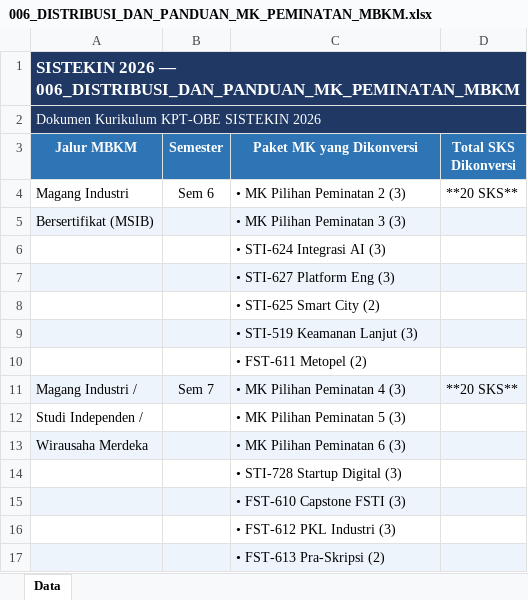
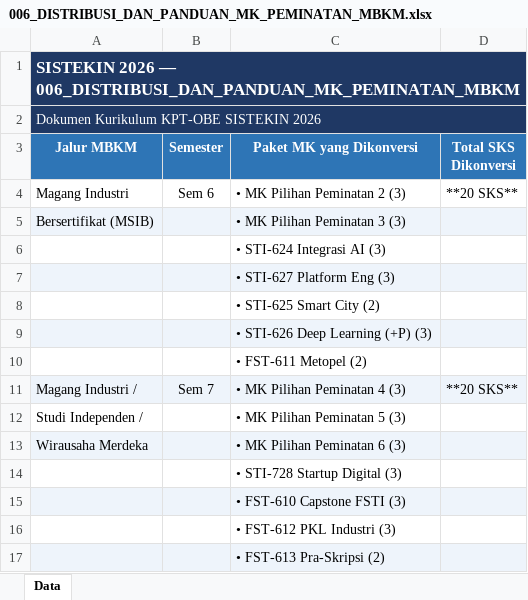
Before and after one commit to roniwahyu/--BRAINSTORMING_KURIKULUM2026, an Excel workbook: KURIKULUM2026_REVISI/006_DISTRIBUSI_DAN_PANDUAN_MK_PEMINATAN_MBKM.xlsx, sheet Data, drawn as a sheet; values as stored, in another font and other column widths than the file's, no borders; the diff names each change by its address in the sheet, - before the commit and + after, or states it on an @@ line.

```diff
--- a/KURIKULUM2026_REVISI/006_DISTRIBUSI_DAN_PANDUAN_MK_PEMINATAN_MBKM.xlsx (sheet Data)
+++ b/KURIKULUM2026_REVISI/006_DISTRIBUSI_DAN_PANDUAN_MK_PEMINATAN_MBKM.xlsx (sheet Data)
-C9 (Paket MK yang Dikonversi): • STI-519 Keamanan Lanjut (3)
+C9 (Paket MK yang Dikonversi): • STI-626 Deep Learning (+P) (3)
```
Also changed, not shown: KURIKULUM2026_REVISI/003_STANDAR_14_CPL_DAN_PEMETAAN_BoK_APTIKOM.xlsx, KURIKULUM2026_REVISI/004_MATRIKS_KETERLACAKAN_OBE_VMTS_PEO_PL_CPL_MK.xlsx, 36 other files.
